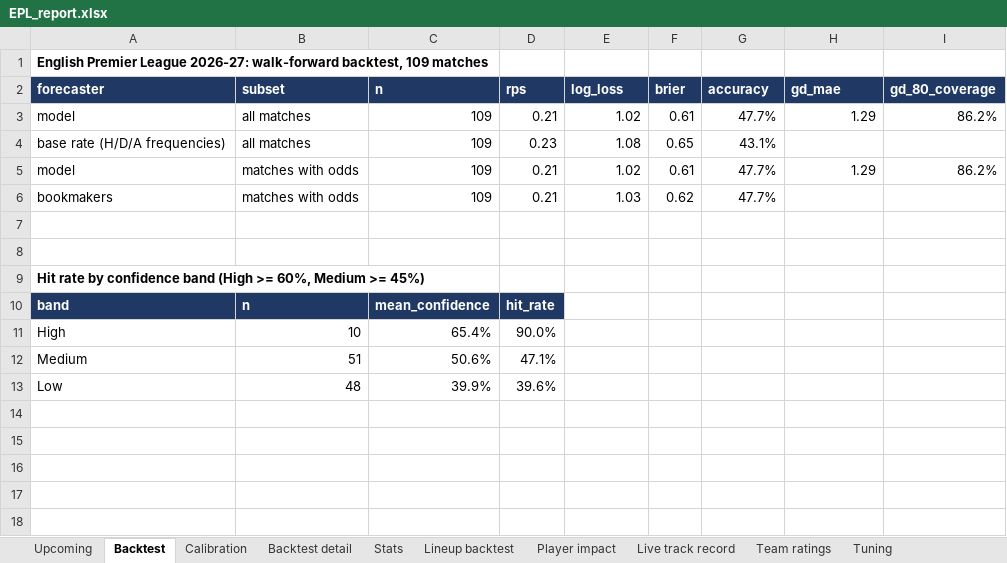
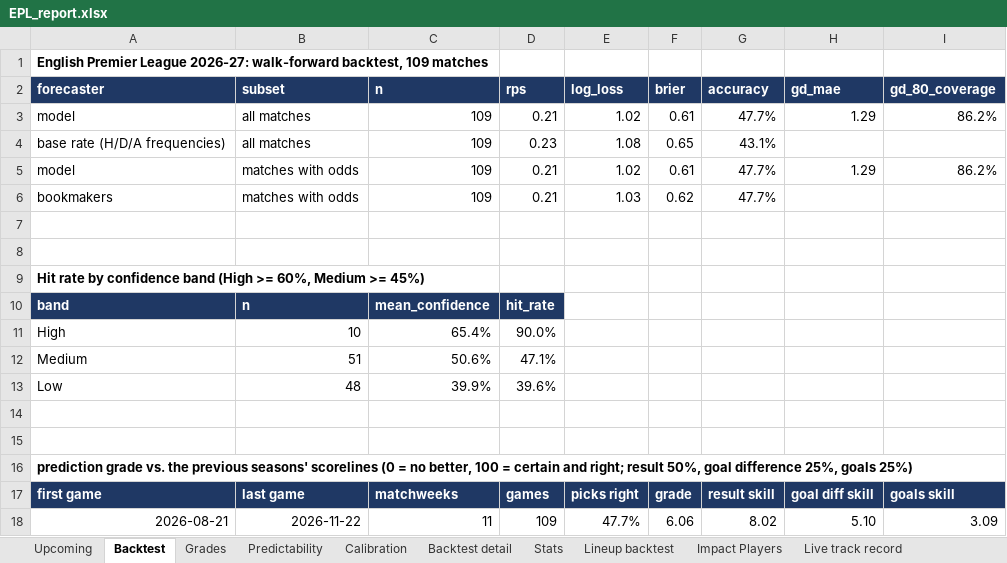
Before and after one commit to BernardFr/Football_Predictions, an Excel workbook: reports/EPL_report.xlsx, sheet Backtest, drawn as a sheet; values as stored, in another font and other column widths than the file's, no borders; the diff names each change by its address in the sheet, - before the commit and + after, or states it on an @@ line.

Commit message:
Improved scoring of predictions

```diff
--- a/reports/EPL_report.xlsx (sheet Backtest)
+++ b/reports/EPL_report.xlsx (sheet Backtest)
-sheet tab: Player impact
+sheet tab: Grades
+sheet tab: Predictability
+sheet tab: Impact Players
+row 14: (empty)
+row 15: (empty)
+row 16: prediction grade vs. the previous seasons' scorelines (0 = no better, 100 = certain and right; result 50%, goal difference 25%, goals 25%)
+row 17: first game | last game | matchweeks | games | picks right | grade | result skill | goal diff skill | goals skill
+row 18: 2026-08-21 | 2026-11-22 | 11 | 109 | 47.7% | 6.06 | 8.02 | 5.10 | 3.09
```
Also changed, not shown: 16 other files.
